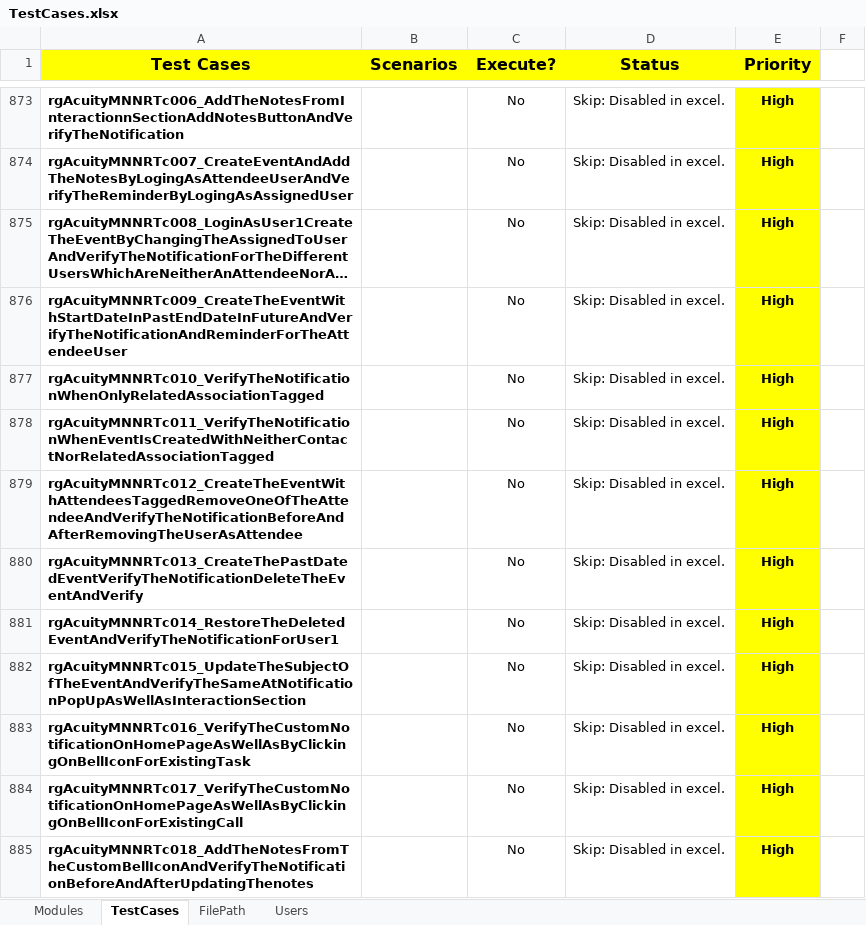
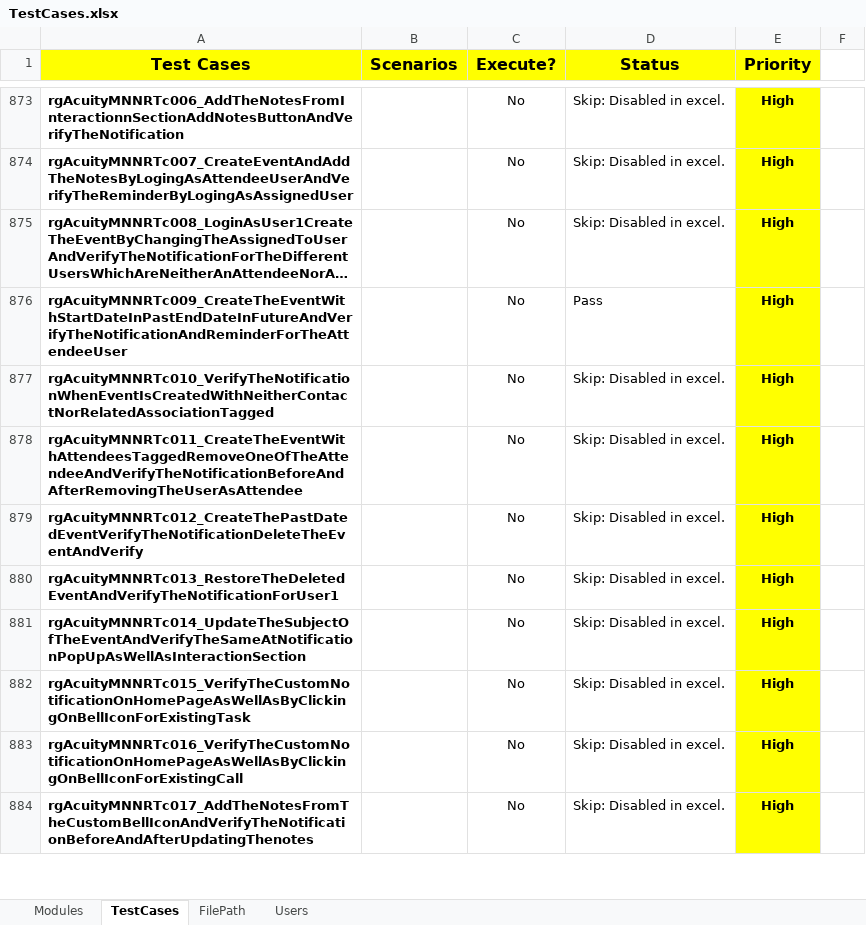
Before and after one commit to NitinNavatar/PE4.7, an Excel workbook: TestCases.xlsx, sheet TestCases, drawn as a sheet; only a part is shown, gaps mark what is left out; long unchanged cells end in …; values as stored, in another font and other column widths than the file's, no borders; conditional formats not drawn; removed rows and columns are numbered as before the commit, all else as after; the diff covers the shown part only; the diff names each change by its address in the sheet, - before the commit and + after, or states it on an @@ line.

```diff
--- a/TestCases.xlsx (sheet TestCases)
+++ b/TestCases.xlsx (sheet TestCases)
-D876 (Status): Skip: Disabled in excel.
+D876 (Status): Pass
-row 877: rgAcuityMNNRTc010_VerifyTheNotificationWhenOnlyRelatedAssociationTagged |  | No | Skip: Disabled in excel. | High
-A877 (Test Cases): rgAcuityMNNRTc011_VerifyTheNotificationWhenEventIsCreatedWithNeitherContactNorRelatedAssociationTagged
+A877 (Test Cases): rgAcuityMNNRTc010_VerifyTheNotificationWhenEventIsCreatedWithNeitherContactNorRelatedAssociationTagged
-A878 (Test Cases): rgAcuityMNNRTc012_CreateTheEventWithAttendeesTaggedRemoveOneOfTheAttendeeAndVerifyTheNotificationBeforeAndAfterRemovingTheUserAsAttendee
+A878 (Test Cases): rgAcuityMNNRTc011_CreateTheEventWithAttendeesTaggedRemoveOneOfTheAttendeeAndVerifyTheNotificationBeforeAndAfterRemovingTheUserAsAttendee
-A879 (Test Cases): rgAcuityMNNRTc013_CreateThePastDatedEventVerifyTheNotificationDeleteTheEventAndVerify
+A879 (Test Cases): rgAcuityMNNRTc012_CreateThePastDatedEventVerifyTheNotificationDeleteTheEventAndVerify
-A880 (Test Cases): rgAcuityMNNRTc014_RestoreTheDeletedEventAndVerifyTheNotificationForUser1
+A880 (Test Cases): rgAcuityMNNRTc013_RestoreTheDeletedEventAndVerifyTheNotificationForUser1
-A881 (Test Cases): rgAcuityMNNRTc015_UpdateTheSubjectOfTheEventAndVerifyTheSameAtNotificationPopUpAsWellAsInteractionSection
+A881 (Test Cases): rgAcuityMNNRTc014_UpdateTheSubjectOfTheEventAndVerifyTheSameAtNotificationPopUpAsWellAsInteractionSection
-A882 (Test Cases): rgAcuityMNNRTc016_VerifyTheCustomNotificationOnHomePageAsWellAsByClickingOnBellIconForExistingTask
+A882 (Test Cases): rgAcuityMNNRTc015_VerifyTheCustomNotificationOnHomePageAsWellAsByClickingOnBellIconForExistingTask
-A883 (Test Cases): rgAcuityMNNRTc017_VerifyTheCustomNotificationOnHomePageAsWellAsByClickingOnBellIconForExistingCall
+A883 (Test Cases): rgAcuityMNNRTc016_VerifyTheCustomNotificationOnHomePageAsWellAsByClickingOnBellIconForExistingCall
-A884 (Test Cases): rgAcuityMNNRTc018_AddTheNotesFromTheCustomBellIconAndVerifyTheNotificationBeforeAndAfterUpdatingThenotes
+A884 (Test Cases): rgAcuityMNNRTc017_AddTheNotesFromTheCustomBellIconAndVerifyTheNotificationBeforeAndAfterUpdatingThenotes
```
Also changed, not shown: 11 edited cells elsewhere in this sheet, sheet Users, 1 other file.
